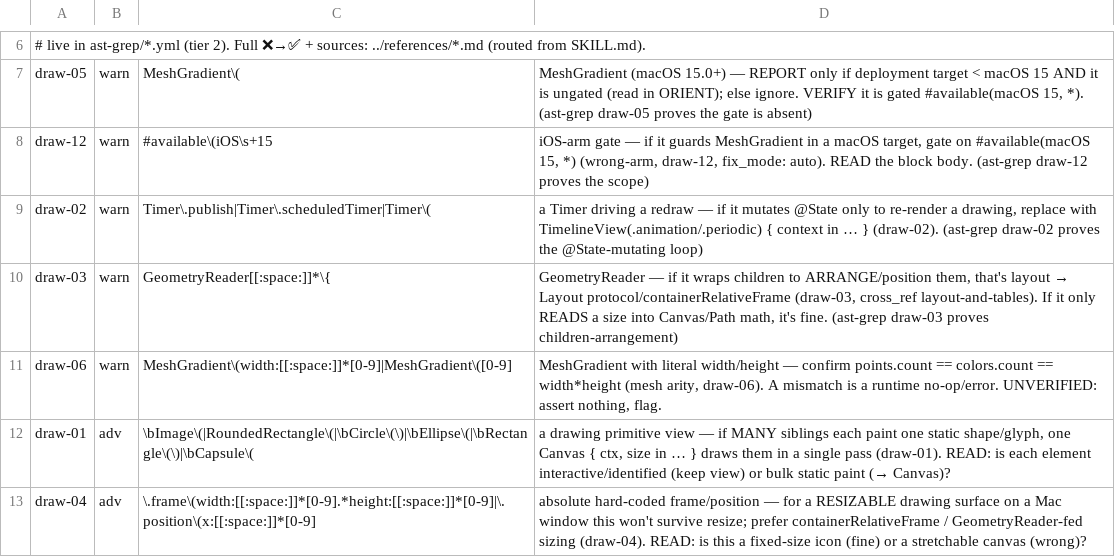
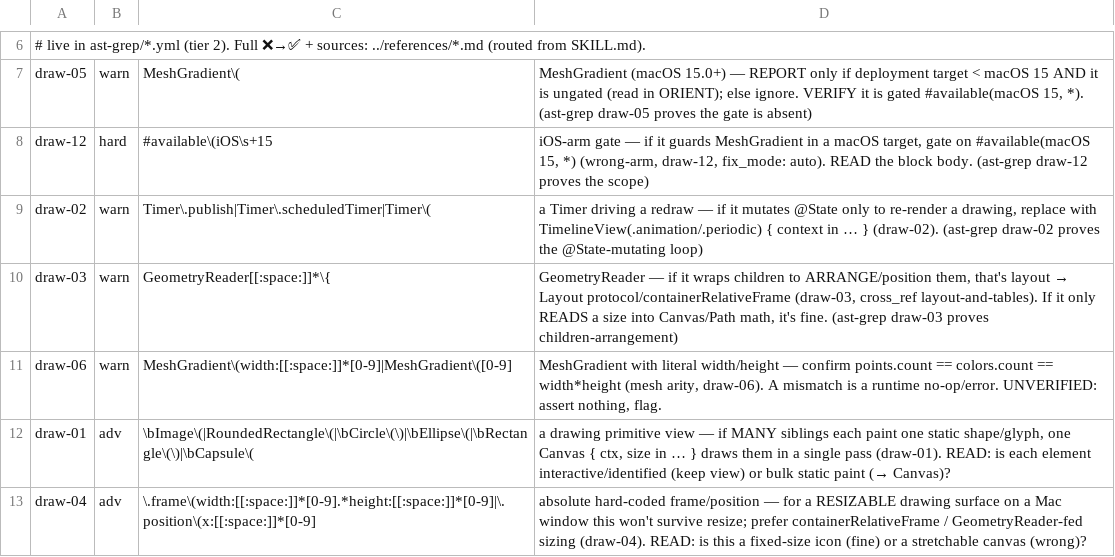
Before and after one commit to yigitkonur/plugin-swiftui, a TSV file: skills/audit-swiftui-drawing-canvas/lint/grep-tells.tsv, drawn as a sheet; only a part is shown, gaps mark what is left out.

```diff
--- a/skills/audit-swiftui-drawing-canvas/lint/grep-tells.tsv
+++ b/skills/audit-swiftui-drawing-canvas/lint/grep-tells.tsv
@@ -7,3 +7,3 @@
 draw-05	warn	MeshGradient\(	MeshGradient (macOS 15.0+) — REPORT only if deployment target < macOS 15 AND it is ungated (read in ORIENT); else ignore. VERIFY it is gated #available(macOS 15, *). (ast-grep draw-05 proves the gate is absent)
-draw-12	warn	#available\(iOS\s+15	iOS-arm gate — if it guards MeshGradient in a macOS target, gate on #available(macOS 15, *) (wrong-arm, draw-12, fix_mode: auto). READ the block body. (ast-grep draw-12 proves the scope)
+draw-12	hard	#available\(iOS\s+15	iOS-arm gate — if it guards MeshGradient in a macOS target, gate on #available(macOS 15, *) (wrong-arm, draw-12, fix_mode: auto). READ the block body. (ast-grep draw-12 proves the scope)
 draw-02	warn	Timer\.publish|Timer\.scheduledTimer|Timer\(	a Timer driving a redraw — if it mutates @State only to re-render a drawing, replace with TimelineView(.animation/.periodic) { context in … } (draw-02). (ast-grep draw-02 proves the @State-mutating loop)
```
Also changed, not shown: skills/audit-swiftui-charts/lint/grep-tells.tsv, skills/audit-swiftui-layout-and-tables/lint/grep-tells.tsv, 27 other files.
